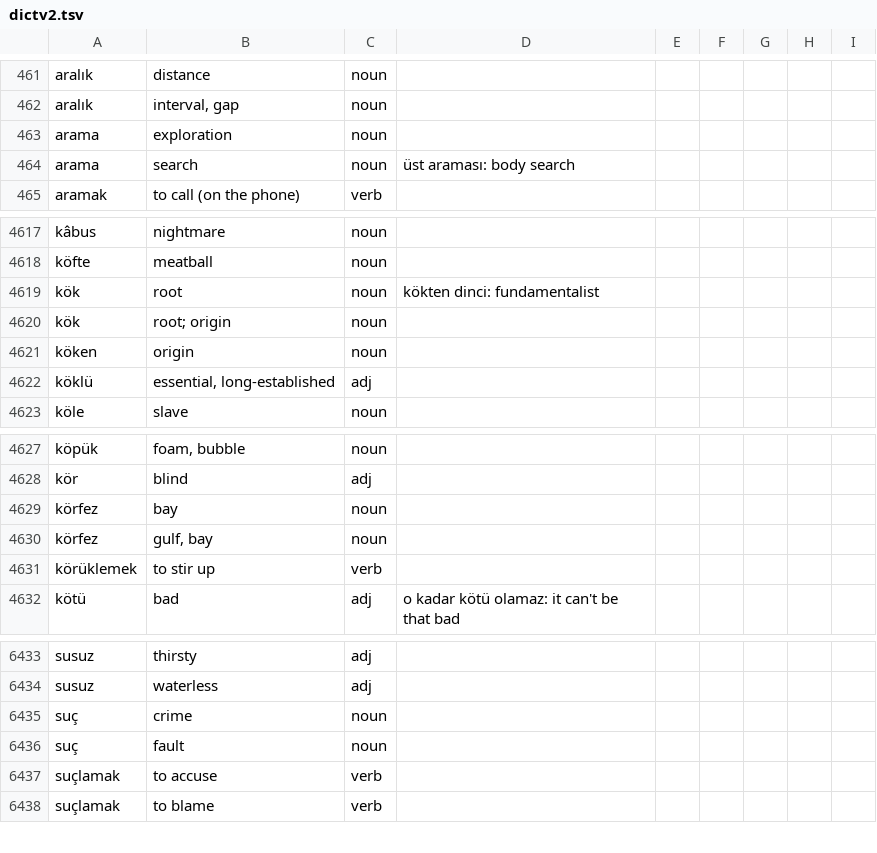
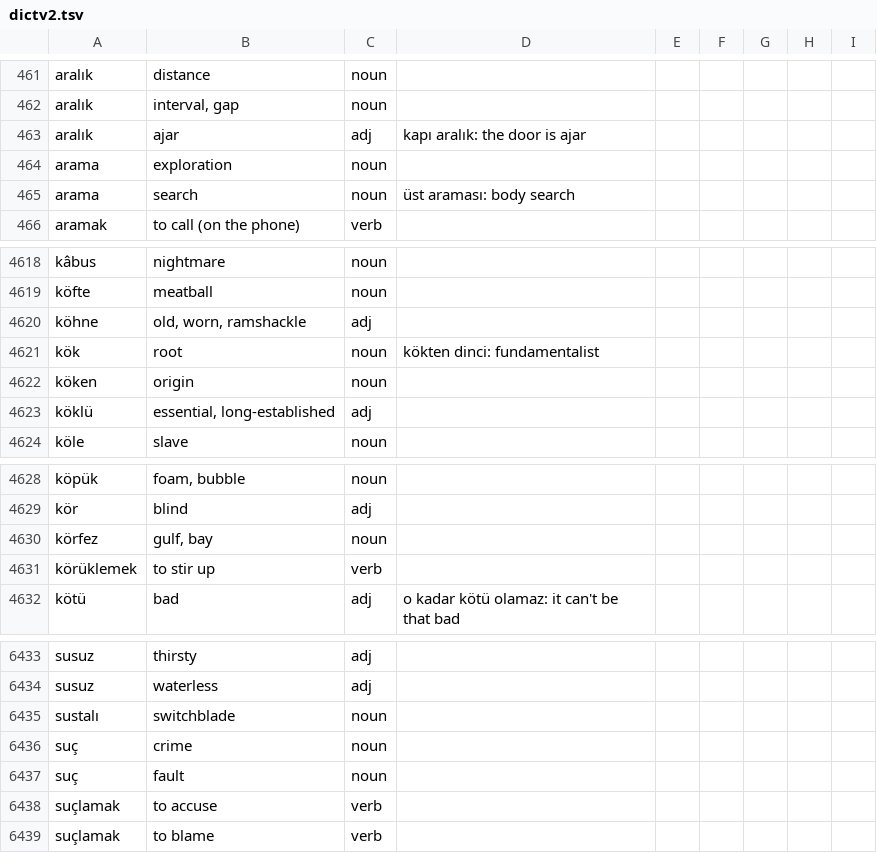
Before and after one commit to baloghe/tr_en_dictionary, a TSV file: input/dictv2.tsv, drawn as a sheet; only a part is shown, gaps mark what is left out; removed rows and columns are numbered as before the commit, all else as after; the diff names each change by its address in the sheet, - before the commit and + after, or states it on an @@ line.

Commit message:
new entries

```diff
--- a/input/dictv2.tsv
+++ b/input/dictv2.tsv
+row 463: aralık | ajar | adj | kapı aralık: the door is ajar
+row 4620: köhne | old, worn, ramshackle | adj
-row 4620: kök | root; origin | noun
-row 4629: körfez | bay | noun
+row 6435: sustalı | switchblade | noun
```
